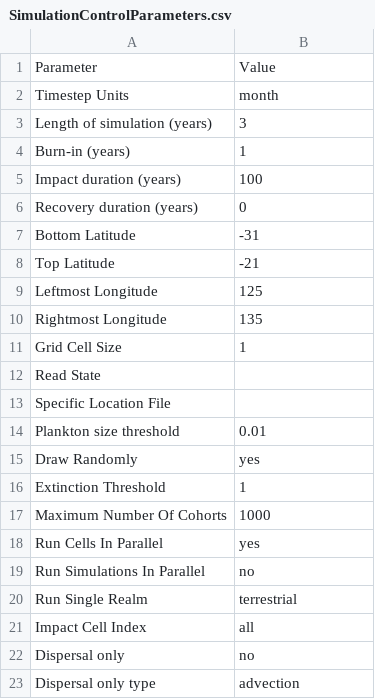
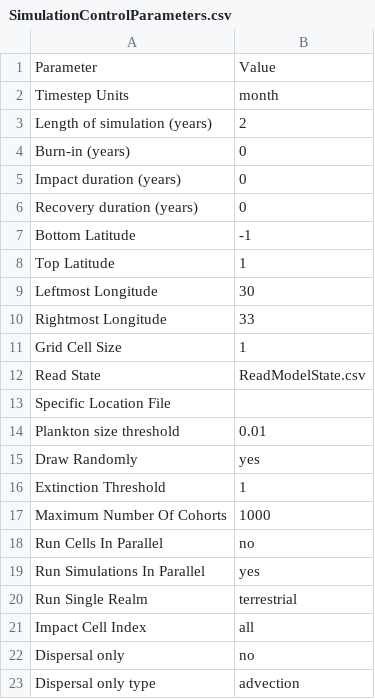
Before and after one commit to mikeharfoot/C-sharp-version-of-Madingley, a CSV file: Madingley/input/Model setup/SimulationControlParameters.csv, drawn as a sheet.

```diff
--- a/Madingley/input/Model setup/SimulationControlParameters.csv
+++ b/Madingley/input/Model setup/SimulationControlParameters.csv
@@ -2,12 +2,12 @@ Parameter,Value
 Timestep Units,month
-Length of simulation (years),3
-Burn-in (years),1
-Impact duration (years),100
+Length of simulation (years),2
+Burn-in (years),0
+Impact duration (years),0
 Recovery duration (years),0
-Bottom Latitude,-31
-Top Latitude,-21
-Leftmost Longitude,125
-Rightmost Longitude,135
+Bottom Latitude,-1
+Top Latitude,1
+Leftmost Longitude,30
+Rightmost Longitude,33
 Grid Cell Size,1
-Read State,
+Read State,ReadModelState.csv
 Specific Location File,
@@ -17,4 +17,4 @@ Extinction Threshold,1
 Maximum Number Of Cohorts,1000
-Run Cells In Parallel,yes
-Run Simulations In Parallel,no
+Run Cells In Parallel,no
+Run Simulations In Parallel,yes
 Run Single Realm,terrestrial
```
Also changed, not shown: Madingley/input/Model setup/Environmental Data Layer List/EnvironmentalDataLayers.csv, Madingley/input/Model setup/OutputControlParameters.csv, 5 other files.
